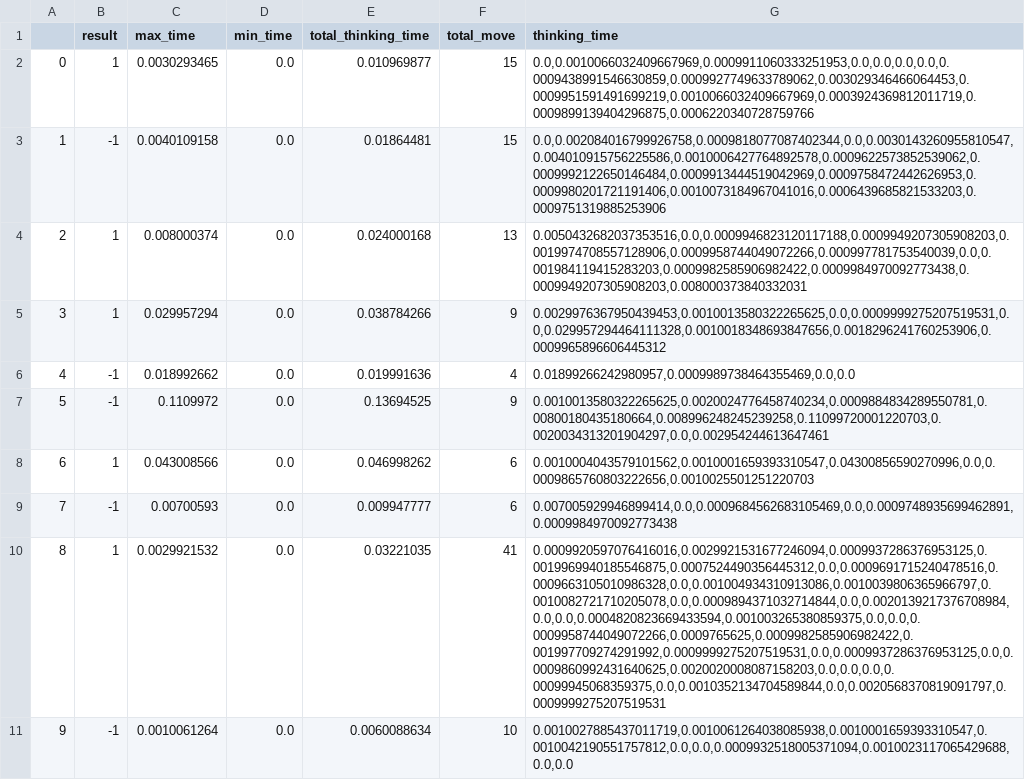
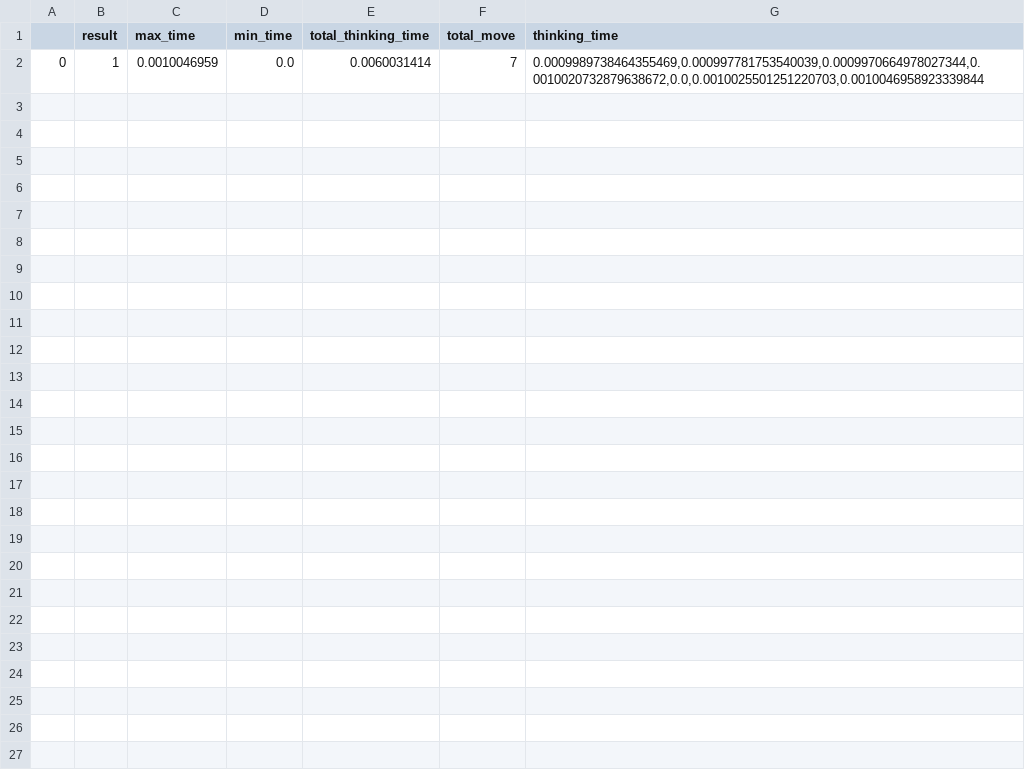
Before and after one commit to Articuno-16/AI_Assigment2_Console, a CSV file: statistic/random_first_NB.csv, drawn as a sheet; the diff names each change by its address in the sheet, - before the commit and + after, or states it on an @@ line.

```diff
--- a/statistic/random_first_NB.csv
+++ b/statistic/random_first_NB.csv
-C2 (max_time): 0.0030293465
+C2 (max_time): 0.0010046959
-E2 (total_thinking_time): 0.010969877
+E2 (total_thinking_time): 0.0060031414
-F2 (total_move): 15
+F2 (total_move): 7
-G2 (thinking_time): 0.0,0.0010066032409667969,0.0009911060333251953,0.0,0.0,0.0,0.0,0.0009438991546630859,0.0009927749633789062,0.003029346466064453,0.0009951591491699219,0.0010066032409667969,0.0003924369812011719,0.0009899139404296875,0.0006220340728759766
+G2 (thinking_time): 0.0009989738464355469,0.000997781753540039,0.0009970664978027344,0.0010020732879638672,0.0,0.0010025501251220703,0.0010046958923339844
-row 3: 1 | -1 | 0.0040109158 | 0.0 | 0.01864481 | 15 | 0.0,0.002084016799926758,0.0009818077087402344,0.0,0.0030143260955810547,0.004010915756225586,0.0010006427764892578,0.0009622573852539062,0.0009992122650146484,0.0009913444519042969,0.0009758472442626953,0.0009980201721191406,0.0010073184967041016,0.0006439685821533203,0.0009751319885253906
-row 4: 2 | 1 | 0.008000374 | 0.0 | 0.024000168 | 13 | 0.0050432682037353516,0.0,0.0009946823120117188,0.0009949207305908203,0.0019974708557128906,0.0009958744049072266,0.000997781753540039,0.0,0.001984119415283203,0.0009982585906982422,0.0009984970092773438,0.0009949207305908203,0.008000373840332031
-row 5: 3 | 1 | 0.029957294 | 0.0 | 0.038784266 | 9 | 0.0029976367950439453,0.0010013580322265625,0.0,0.0009999275207519531,0.0,0.029957294464111328,0.0010018348693847656,0.0018296241760253906,0.0009965896606445312
-row 6: 4 | -1 | 0.018992662 | 0.0 | 0.019991636 | 4 | 0.01899266242980957,0.0009989738464355469,0.0,0.0
-row 7: 5 | -1 | 0.1109972 | 0.0 | 0.13694525 | 9 | 0.0010013580322265625,0.0020024776458740234,0.0009884834289550781,0.00800180435180664,0.008996248245239258,0.11099720001220703,0.0020034313201904297,0.0,0.002954244613647461
-row 8: 6 | 1 | 0.043008566 | 0.0 | 0.046998262 | 6 | 0.0010004043579101562,0.0010001659393310547,0.04300856590270996,0.0,0.0009865760803222656,0.0010025501251220703
-row 9: 7 | -1 | 0.00700593 | 0.0 | 0.009947777 | 6 | 0.007005929946899414,0.0,0.0009684562683105469,0.0,0.0009748935699462891,0.0009984970092773438
-row 10: 8 | 1 | 0.0029921532 | 0.0 | 0.03221035 | 41 | 0.0009920597076416016,0.0029921531677246094,0.0009937286376953125,0.0019969940185546875,0.0007524490356445312,0.0,0.0009691715240478516,0.0009663105010986328,0.0,0.001004934310913086,0.0010039806365966797,0.0010082721710205078,0.0,0.0009894371032714844,0.0,0.0020139217376708984,0.0,0.0,0.0004820823669433594,0.001003265380859375,0.0,0.0,0.0009958744049072266,0.0009765625,0.0009982585906982422,0.001997709274291992,0.0009999275207519531,0.0,0.0009937286376953125,0.0,0.0009860992431640625,0.0020020008087158203,0.0,0.0,0.0,0.00099945068359375,0.0,0.0010352134704589844,0.0,0.0020568370819091797,0.0009999275207519531
-row 11: 9 | -1 | 0.0010061264 | 0.0 | 0.0060088634 | 10 | 0.0010027885437011719,0.0010061264038085938,0.0010001659393310547,0.0010042190551757812,0.0,0.0,0.0009932518005371094,0.0010023117065429688,0.0,0.0
```
Also changed, not shown: 2 other files.
